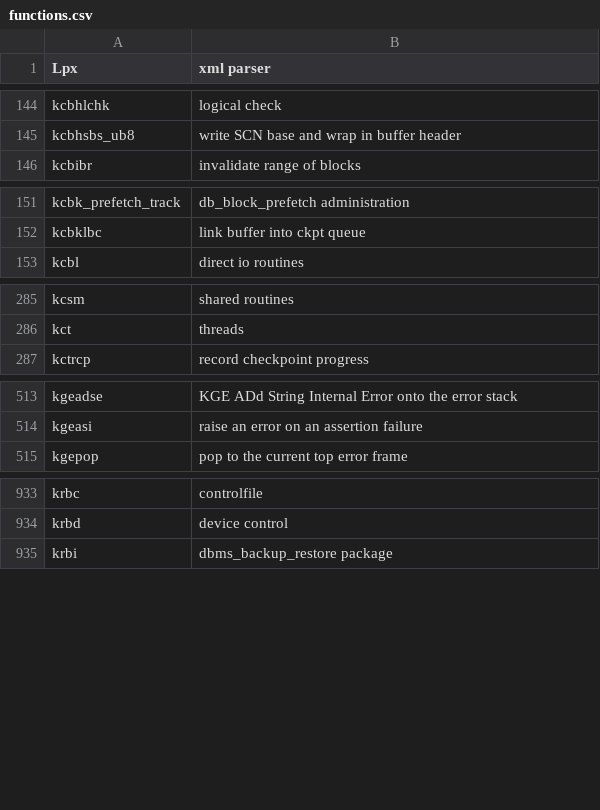
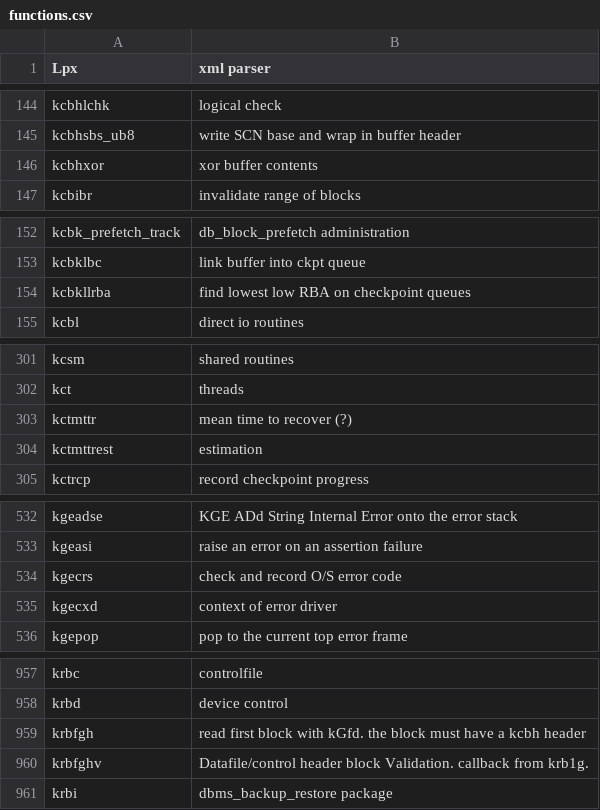
Before and after one commit to skoehler-soocs/ora_db_func_anno, a CSV file: functions.csv, drawn as a sheet; only a part is shown, gaps mark what is left out; the diff covers the shown part only.

```diff
--- a/functions.csv
+++ b/functions.csv
@@ -145,2 +145,3 @@ kcbhlchk|logical check
 kcbhsbs_ub8|write SCN base and wrap in buffer header
+kcbhxor|xor buffer contents
 kcbibr|invalidate range of blocks
@@ -152,2 +153,3 @@ kcbk_prefetch_track|db_block_prefetch administration
 kcbklbc|link buffer into ckpt queue
+kcbkllrba|find lowest low RBA on checkpoint queues
 kcbl|direct io routines
@@ -286,2 +302,4 @@ kcsm|shared routines
 kct|threads
+kctmttr|mean time to recover (?)
+kctmttrest|estimation
 kctrcp|record checkpoint progress
@@ -514,2 +533,4 @@ kgeadse|KGE ADd String Internal Error onto the error stack
 kgeasi|raise an error on an assertion failure
+kgecrs|check and record O/S error code
+kgecxd|context of error driver
 kgepop|pop to the current top error frame
@@ -934,2 +958,4 @@ krbc|controlfile
 krbd|device control
+krbfgh|read first block with kGfd. the block must have a kcbh header
+krbfghv|Datafile/control header block Validation. callback from krb1g.
 krbi|dbms_backup_restore package
```
Also changed, not shown: 21 added rows and 1 edited cell elsewhere in this file.
